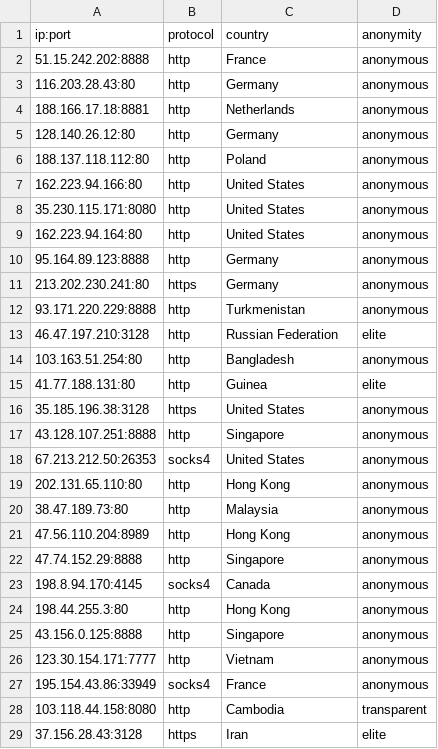
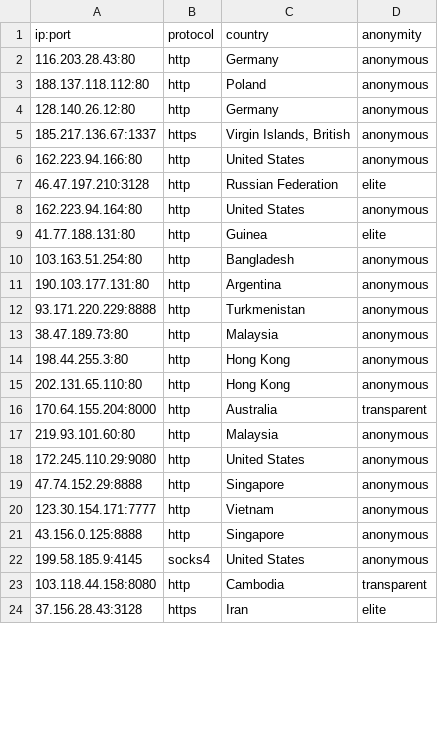
Before and after one commit to NoureddineRmila/daily-free-working-proxies, a CSV file: all_proxies.csv, drawn as a sheet; only a part is shown; the diff covers the shown part only.

Commit message:
Update proxies list

```diff
--- a/all_proxies.csv
+++ b/all_proxies.csv
@@ -1,28 +1,23 @@
 ip:port,protocol,country,anonymity
-51.15.242.202:8888,http,France,anonymous
 116.203.28.43:80,http,Germany,anonymous
-188.166.17.18:8881,http,Netherlands,anonymous
+188.137.118.112:80,http,Poland,anonymous
 128.140.26.12:80,http,Germany,anonymous
-188.137.118.112:80,http,Poland,anonymous
+185.217.136.67:1337,https,"Virgin Islands, British",anonymous
 162.223.94.166:80,http,United States,anonymous
-35.230.115.171:8080,http,United States,anonymous
+46.47.197.210:3128,http,Russian Federation,elite
 162.223.94.164:80,http,United States,anonymous
-95.164.89.123:8888,http,Germany,anonymous
-213.202.230.241:80,https,Germany,anonymous
+41.77.188.131:80,http,Guinea,elite
+103.163.51.254:80,http,Bangladesh,anonymous
+190.103.177.131:80,http,Argentina,anonymous
 93.171.220.229:8888,http,Turkmenistan,anonymous
-46.47.197.210:3128,http,Russian Federation,elite
-103.163.51.254:80,http,Bangladesh,anonymous
-41.77.188.131:80,http,Guinea,elite
-35.185.196.38:3128,https,United States,anonymous
-43.128.107.251:8888,http,Singapore,anonymous
-67.213.212.50:26353,socks4,United States,anonymous
+38.47.189.73:80,http,Malaysia,anonymous
+198.44.255.3:80,http,Hong Kong,anonymous
 202.131.65.110:80,http,Hong Kong,anonymous
-38.47.189.73:80,http,Malaysia,anonymous
-47.56.110.204:8989,http,Hong Kong,anonymous
+170.64.155.204:8000,http,Australia,transparent
+219.93.101.60:80,http,Malaysia,anonymous
+172.245.110.29:9080,http,United States,anonymous
 47.74.152.29:8888,http,Singapore,anonymous
-198.8.94.170:4145,socks4,Canada,anonymous
-198.44.255.3:80,http,Hong Kong,anonymous
+123.30.154.171:7777,http,Vietnam,anonymous
 43.156.0.125:8888,http,Singapore,anonymous
-123.30.154.171:7777,http,Vietnam,anonymous
-195.154.43.86:33949,socks4,France,anonymous
+199.58.185.9:4145,socks4,United States,anonymous
 103.118.44.158:8080,http,Cambodia,transparent
```
Also changed, not shown: 12 added rows, 10 removed rows, 2 moved rows and 6 edited cells elsewhere in this file, United States.csv, 13 other files.
